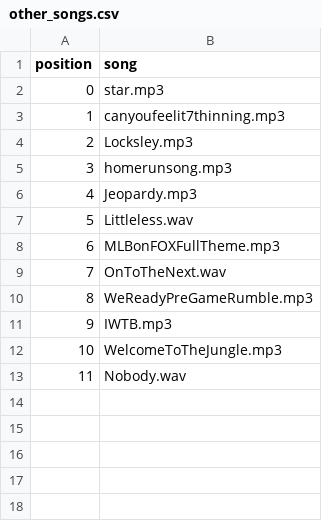
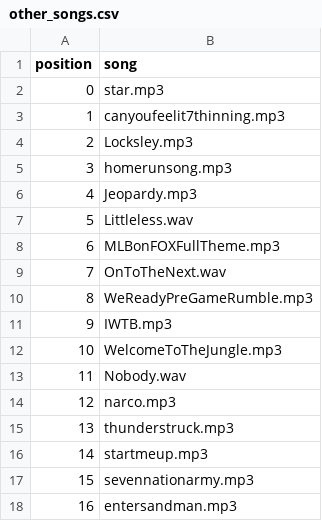
Before and after one commit to almostBurtMacklin/Walk-Up-Songs-2023, a CSV file: other_songs.csv, drawn as a sheet.

```diff
--- a/other_songs.csv
+++ b/other_songs.csv
@@ -13 +13,6 @@ position,song
 11,Nobody.wav
+12,narco.mp3
+13,thunderstruck.mp3
+14,startmeup.mp3
+15,sevennationarmy.mp3
+16,entersandman.mp3
```
Also changed, not shown: button_maker.csv, 9 other files.
